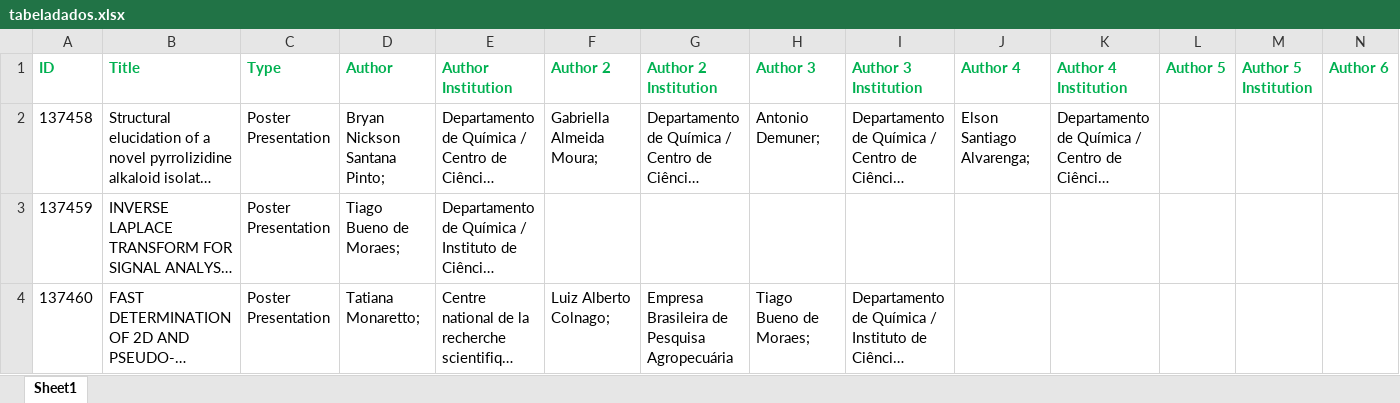
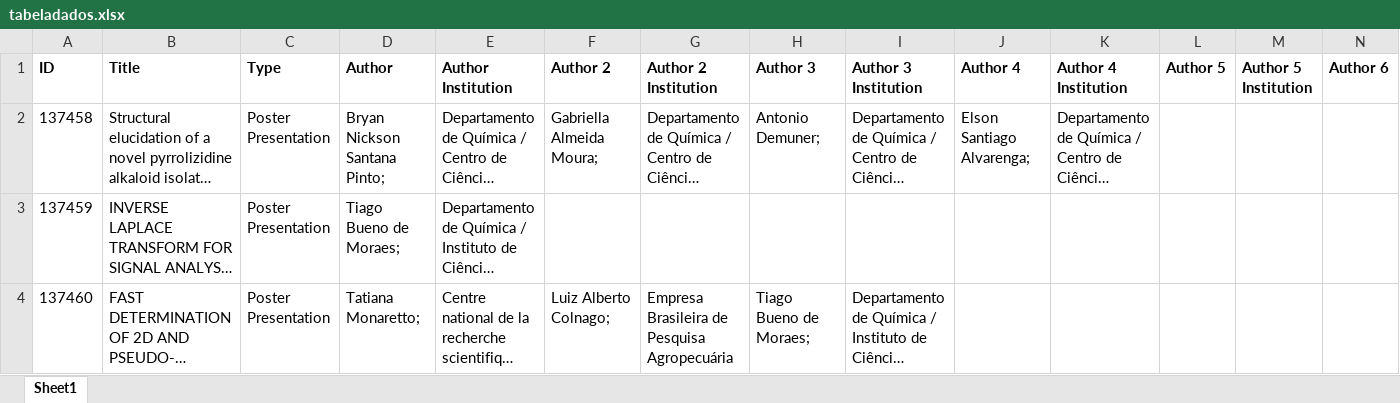
Before and after one commit to chuva-inc/exercicios-2024, an Excel workbook: src/WebScrapping/tabeladados.xlsx, sheet Sheet1, drawn as a sheet; only a part is shown; long unchanged cells end in …; values as stored, in another font and other column widths than the file's, no borders; the diff covers the shown part only; the diff names each change by its address in the sheet, - before the commit and + after, or states it on an @@ line.

```diff
--- a/src/WebScrapping/tabeladados.xlsx (sheet Sheet1)
+++ b/src/WebScrapping/tabeladados.xlsx (sheet Sheet1)
-A1:N1 text colour: #00B050
+A1:N1 text colour: black
```
Also changed, not shown: cell formats elsewhere in this sheet, 1 other file.
